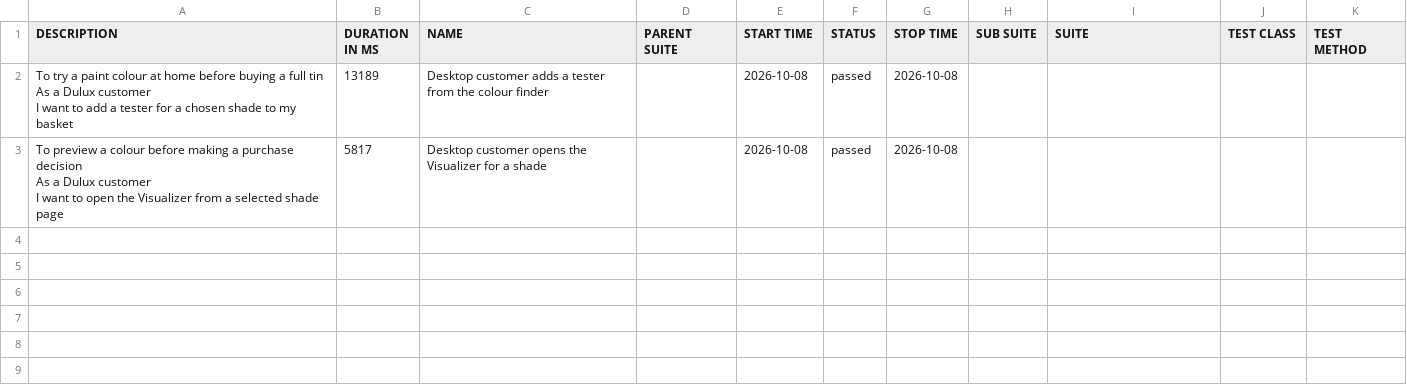
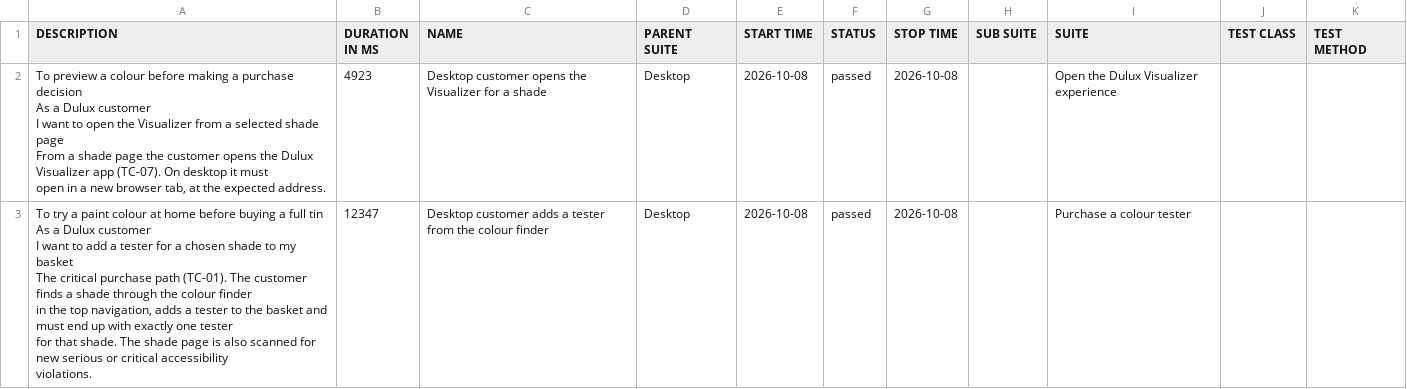
Before and after one commit to magdaU/playwright-python-dulux-uk, a CSV file: data/suites.csv, drawn as a sheet.

```diff
--- a/data/suites.csv
+++ b/data/suites.csv
@@ -1,7 +1,15 @@
 "DESCRIPTION","DURATION IN MS","NAME","PARENT SUITE","START TIME","STATUS","STOP TIME","SUB SUITE","SUITE","TEST CLASS","TEST METHOD"
-"To try a paint colour at home before buying a full tin
-As a Dulux customer
-I want to add a tester for a chosen shade to my basket","13189","Desktop customer adds a tester from the colour finder","","2026-10-08","passed","2026-10-08","","","",""
-"To preview a colour before making a purchase decision
-As a Dulux customer
-I want to open the Visualizer from a selected shade page","5817","Desktop customer opens the Visualizer for a shade","","2026-10-08","passed","2026-10-08","","","",""
+"To preview a colour before making a purchase decision
+As a Dulux customer
+I want to open the Visualizer from a selected shade page
+
+From a shade page the customer opens the Dulux Visualizer app (TC-07). On desktop it must
+open in a new browser tab, at the expected address.","4923","Desktop customer opens the Visualizer for a shade","Desktop","2026-10-08","passed","2026-10-08","","Open the Dulux Visualizer experience","",""
+"To try a paint colour at home before buying a full tin
+As a Dulux customer
+I want to add a tester for a chosen shade to my basket
+
+The critical purchase path (TC-01). The customer finds a shade through the colour finder
+in the top navigation, adds a tester to the basket and must end up with exactly one tester
+for that shade. The shade page is also scanned for new serious or critical accessibility
+violations.","12347","Desktop customer adds a tester from the colour finder","Desktop","2026-10-08","passed","2026-10-08","","Purchase a colour tester","",""
```
Also changed, not shown: data/behaviors.csv, 25 other files.
